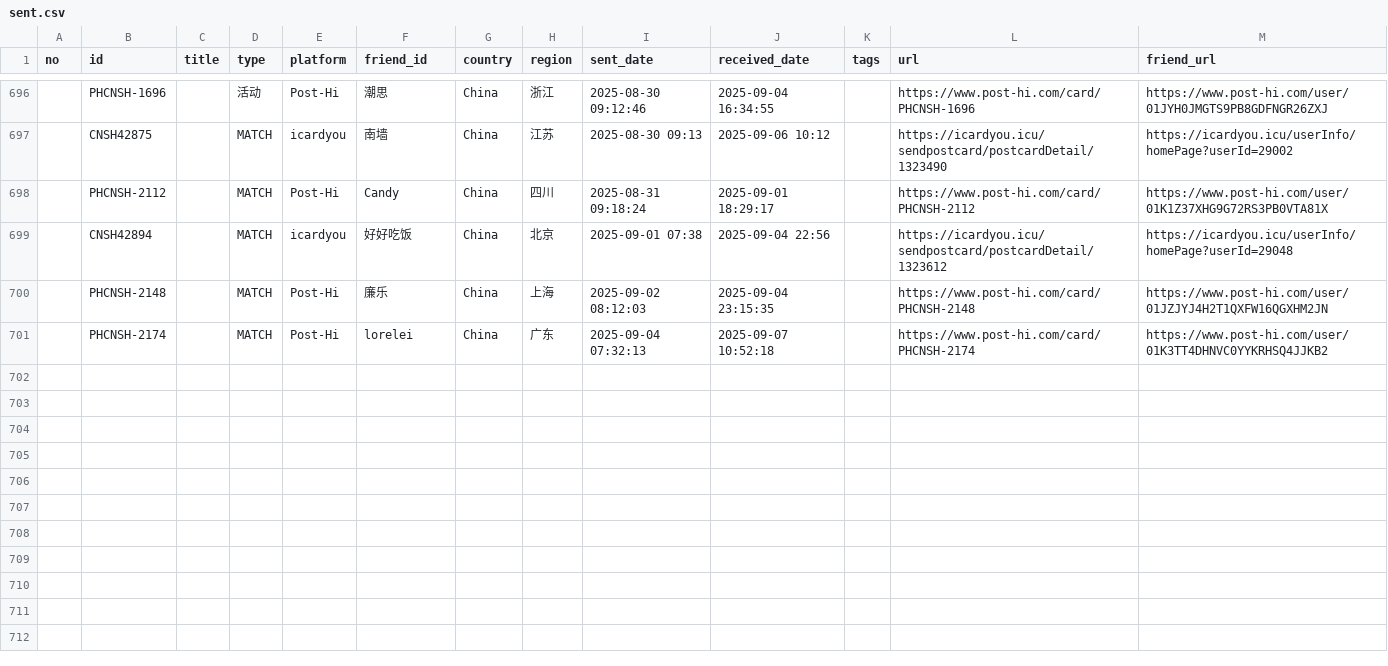
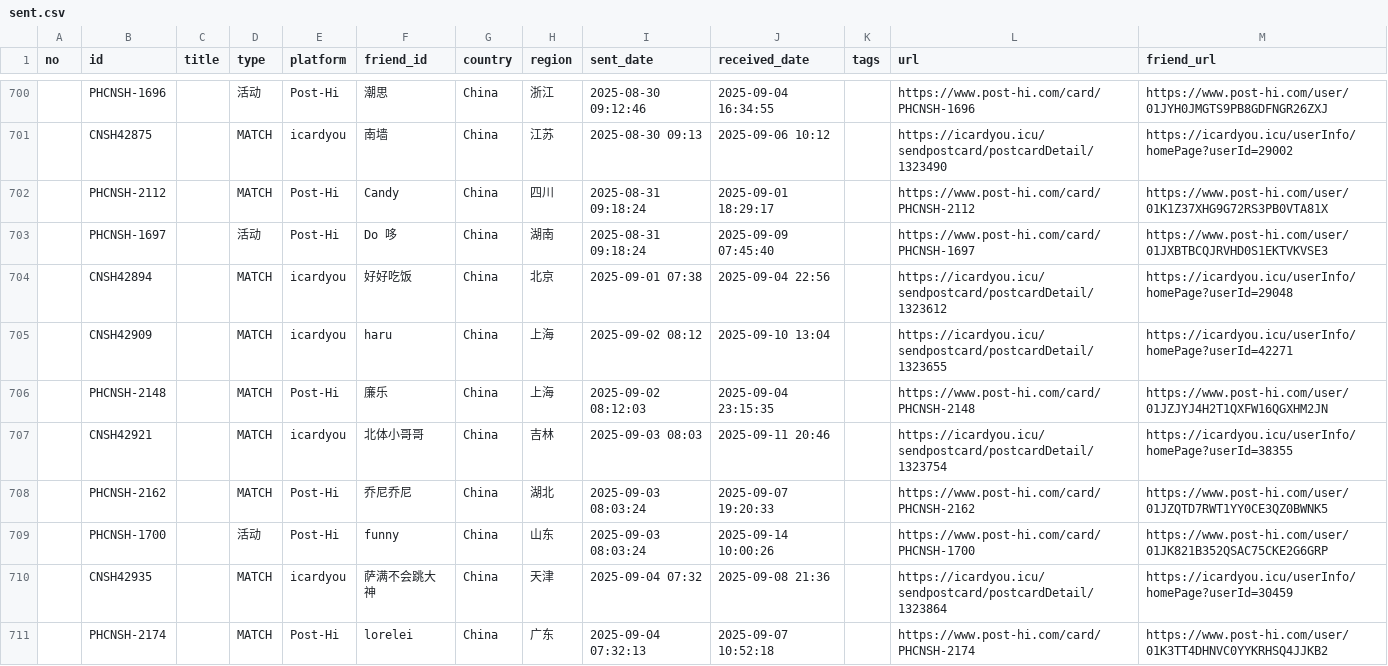
Before and after one commit to JiYouMCC/postcards, a CSV file: _data/sent.csv, drawn as a sheet; only a part is shown, gaps mark what is left out; the diff covers the shown part only; the diff names each change by its address in the sheet, - before the commit and + after, or states it on an @@ line.

Commit message:
Add cards

```diff
--- a/_data/sent.csv
+++ b/_data/sent.csv
+row 703:  | PHCNSH-1697 |  | 活动 | Post-Hi | Do 哆 | China | 湖南 | 2025-08-31 09:18:24 | 2025-09-09 07:45:40 |  | https://www.post-hi.com/card/PHCNSH-1697 | https://www.post-hi.com/user/01JXBTBCQJRVHD0S1EKTVKVSE3
+row 705:  | CNSH42909 |  | MATCH | icardyou | haru | China | 上海 | 2025-09-02 08:12 | 2025-09-10 13:04 |  | https://icardyou.icu/sendpostcard/postcardDetail/1323655 | https://icardyou.icu/userInfo/homePage?userId=42271
+row 707:  | CNSH42921 |  | MATCH | icardyou | 北体小哥哥 | China | 吉林 | 2025-09-03 08:03 | 2025-09-11 20:46 |  | https://icardyou.icu/sendpostcard/postcardDetail/1323754 | https://icardyou.icu/userInfo/homePage?userId=38355
+row 708:  | PHCNSH-2162 |  | MATCH | Post-Hi | 乔尼乔尼 | China | 湖北 | 2025-09-03 08:03:24 | 2025-09-07 19:20:33 |  | https://www.post-hi.com/card/PHCNSH-2162 | https://www.post-hi.com/user/01JZQTD7RWT1YY0CE3QZ0BWNK5
+row 709:  | PHCNSH-1700 |  | 活动 | Post-Hi | funny | China | 山东 | 2025-09-03 08:03:24 | 2025-09-14 10:00:26 |  | https://www.post-hi.com/card/PHCNSH-1700 | https://www.post-hi.com/user/01JK821B352QSAC75CKE2G6GRP
+row 710:  | CNSH42935 |  | MATCH | icardyou | 萨满不会跳大神 | China | 天津 | 2025-09-04 07:32 | 2025-09-08 21:36 |  | https://icardyou.icu/sendpostcard/postcardDetail/1323864 | https://icardyou.icu/userInfo/homePage?userId=30459
```
Also changed, not shown: 10 added rows elsewhere in this file, _data/grouped.csv, _data/received.csv, 34 other files.
